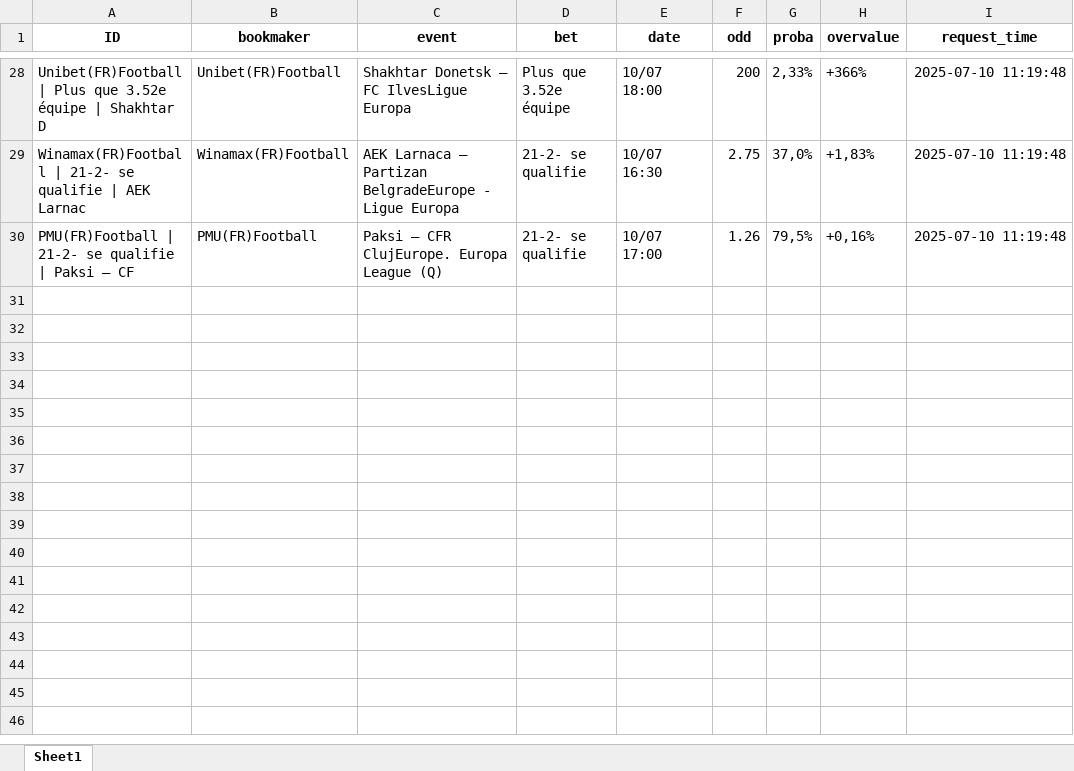
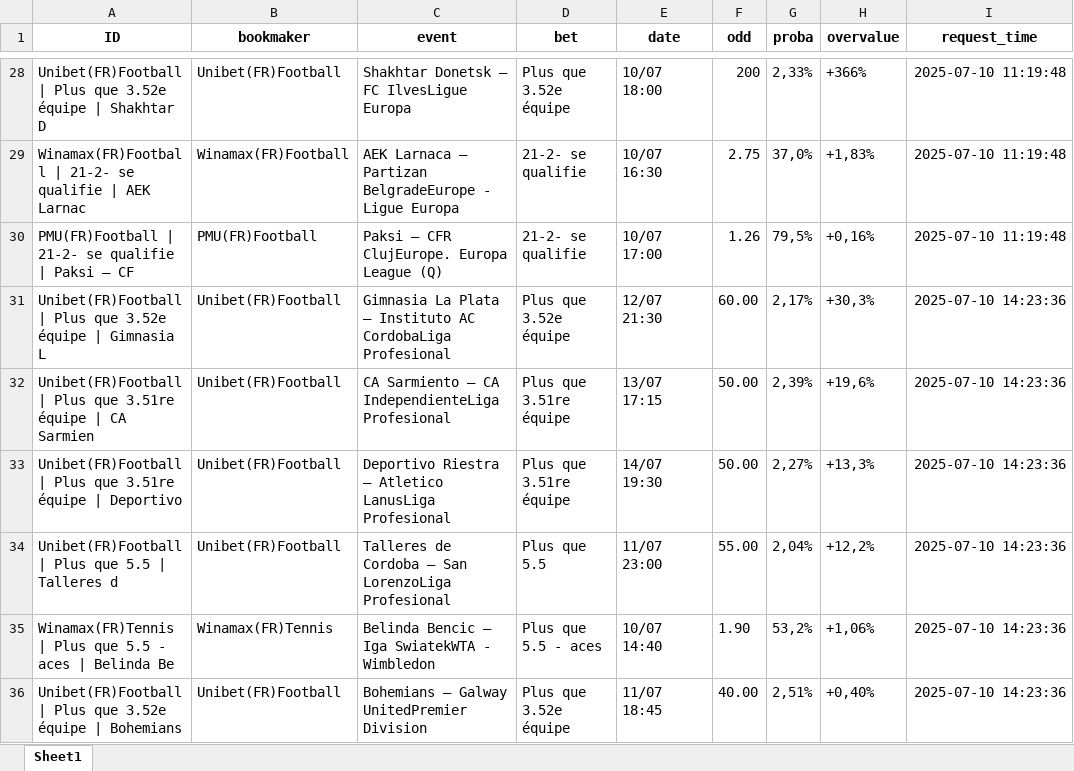
Before and after one commit to mdujardin3007/betting_scrapping, an Excel workbook: data/valuebets_database_2025-07-10.xlsx, sheet Sheet1, drawn as a sheet; only a part is shown, gaps mark what is left out; values as stored, in another font and other column widths than the file's, no borders; the diff names each change by its address in the sheet, - before the commit and + after, or states it on an @@ line.

Commit message:
Mise à jour des données valuebets

```diff
--- a/data/valuebets_database_2025-07-10.xlsx (sheet Sheet1)
+++ b/data/valuebets_database_2025-07-10.xlsx (sheet Sheet1)
+row 31: Unibet(FR)Football | Plus que 3.52e équipe | Gimnasia L | Unibet(FR)Football | Gimnasia La Plata – Instituto AC CordobaLiga Profesional | Plus que 3.52e équipe | 12/07 21:30 | 60.00 | 2,17% | +30,3% | 2025-07-10 14:23:36
+row 32: Unibet(FR)Football | Plus que 3.51re équipe | CA Sarmien | Unibet(FR)Football | CA Sarmiento – CA IndependienteLiga Profesional | Plus que 3.51re équipe | 13/07 17:15 | 50.00 | 2,39% | +19,6% | 2025-07-10 14:23:36
+row 33: Unibet(FR)Football | Plus que 3.51re équipe | Deportivo | Unibet(FR)Football | Deportivo Riestra – Atletico LanusLiga Profesional | Plus que 3.51re équipe | 14/07 19:30 | 50.00 | 2,27% | +13,3% | 2025-07-10 14:23:36
+row 34: Unibet(FR)Football | Plus que 5.5 | Talleres d | Unibet(FR)Football | Talleres de Cordoba – San LorenzoLiga Profesional | Plus que 5.5 | 11/07 23:00 | 55.00 | 2,04% | +12,2% | 2025-07-10 14:23:36
+row 35: Winamax(FR)Tennis | Plus que 5.5 - aces | Belinda Be | Winamax(FR)Tennis | Belinda Bencic – Iga SwiatekWTA - Wimbledon | Plus que 5.5 - aces | 10/07 14:40 | 1.90 | 53,2% | +1,06% | 2025-07-10 14:23:36
+row 36: Unibet(FR)Football | Plus que 3.52e équipe | Bohemians | Unibet(FR)Football | Bohemians – Galway UnitedPremier Division | Plus que 3.52e équipe | 11/07 18:45 | 40.00 | 2,51% | +0,40% | 2025-07-10 14:23:36
```
